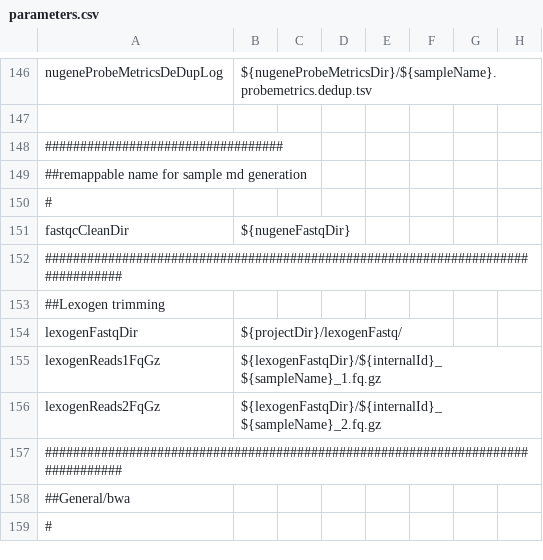
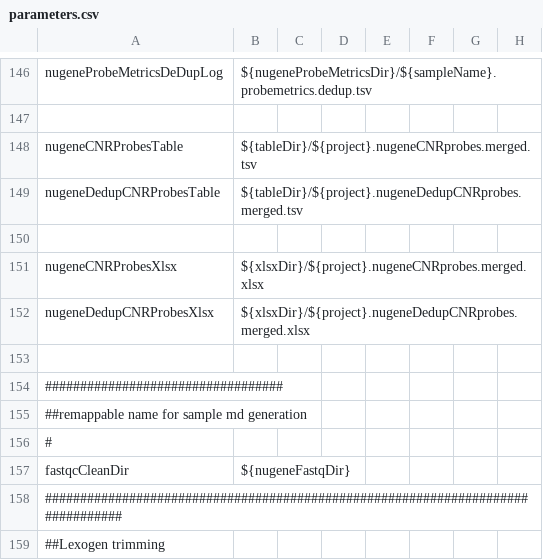
Before and after one commit to mmterpstra/molgenis-c5-TumorNormal, a CSV file: parameters.csv, drawn as a sheet; only a part is shown, gaps mark what is left out; the shorter side is filled out with more unchanged rows.

Commit message:
Minor fixes and wip status nugene Copy Number Ratios merge script

```diff
--- a/parameters.csv
+++ b/parameters.csv
@@ -147,2 +147,8 @@ nugeneProbeMetricsDeDupLog,${nugeneProbeMetricsDir}/${sampleName}.probemetrics.d
 
+nugeneCNRProbesTable,${tableDir}/${project}.nugeneCNRprobes.merged.tsv
+nugeneDedupCNRProbesTable,${tableDir}/${project}.nugeneDedupCNRprobes.merged.tsv
+
+nugeneCNRProbesXlsx,${xlsxDir}/${project}.nugeneCNRprobes.merged.xlsx
+nugeneDedupCNRProbesXlsx,${xlsxDir}/${project}.nugeneDedupCNRprobes.merged.xlsx
+
 ##################################
```
Also changed, not shown: workflow_nugene.csv, workflow_nugenerna.csv, 2 other files.
